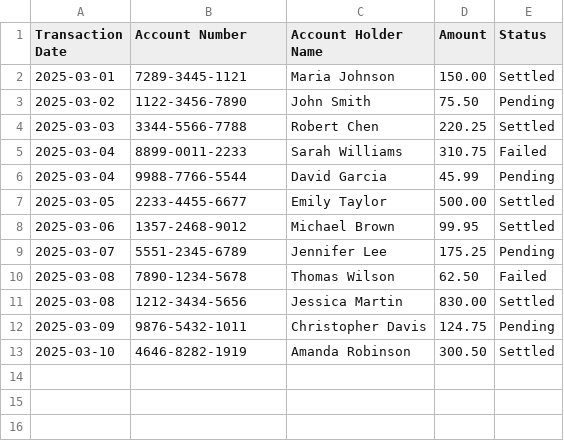
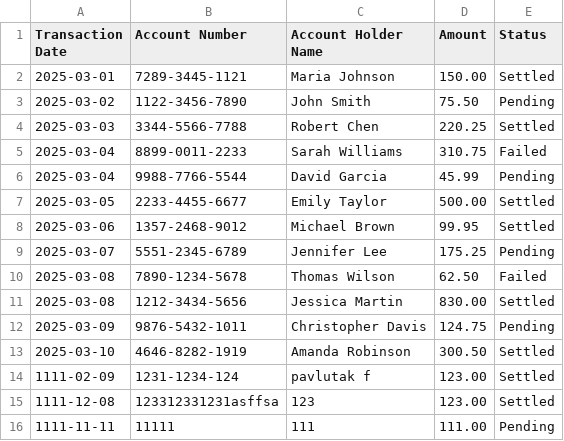
Before and after one commit to Pavle98/transaction-management-system, a CSV file: data/transactions.csv, drawn as a sheet; the diff names each change by its address in the sheet, - before the commit and + after, or states it on an @@ line.

```diff
--- a/data/transactions.csv
+++ b/data/transactions.csv
+row 14: 1111-02-09 | 1231-1234-124 | pavlutak f | 123.00 | Settled
+row 15: 1111-12-08 | 123312331231asffsa | 123 | 123.00 | Settled
+row 16: 1111-11-11 | 11111 | 111 | 111.00 | Pending
```
Also changed, not shown: 23 other files.
